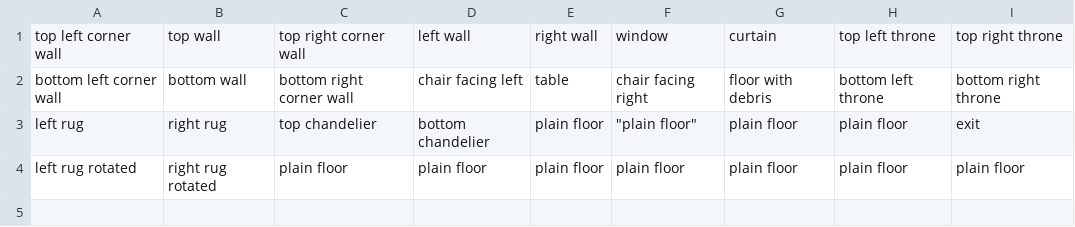
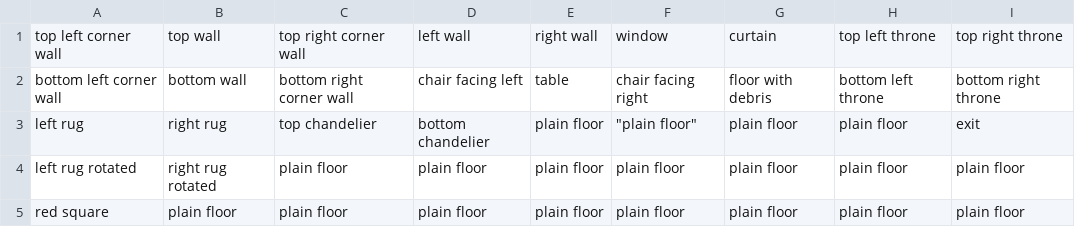
Before and after one commit to GalliaBelgicaSystems/kaartenheld, a CSV file: assets/castle-tileset-description.csv, drawn as a sheet.

Commit message:
Castle red square in rug red for the editor

```diff
--- a/assets/castle-tileset-description.csv
+++ b/assets/castle-tileset-description.csv
@@ -4 +4,2 @@
 "left rug rotated","right rug rotated","plain floor","plain floor","plain floor","plain floor","plain floor","plain floor","plain floor"
+"red square","plain floor","plain floor","plain floor","plain floor","plain floor","plain floor","plain floor","plain floor"
```
Also changed, not shown: 27 other files.
